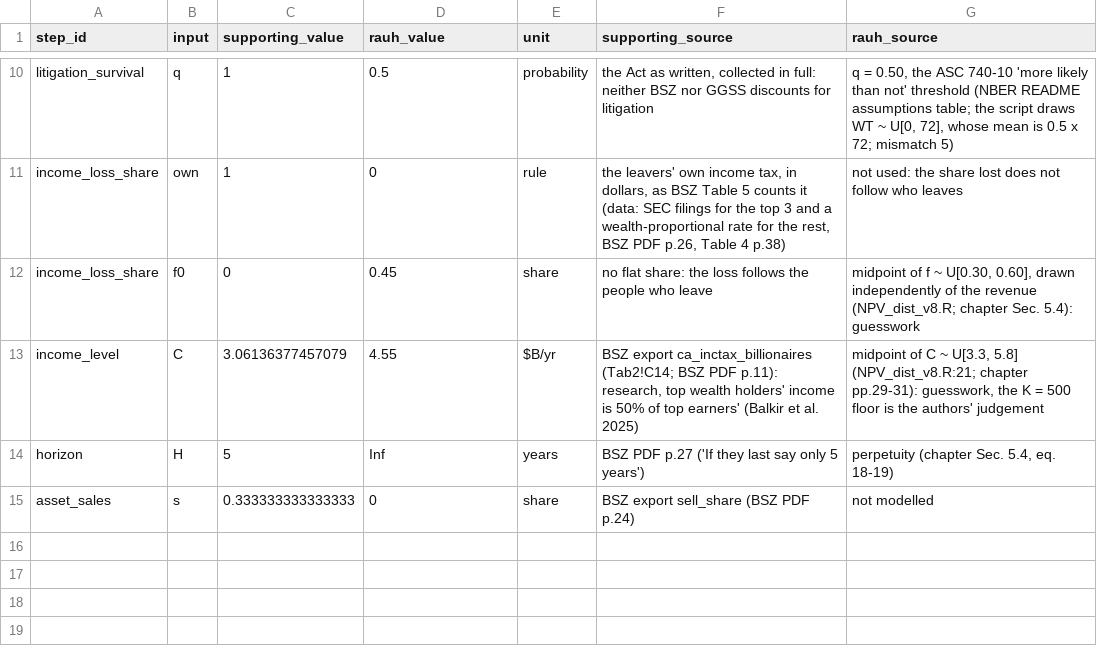
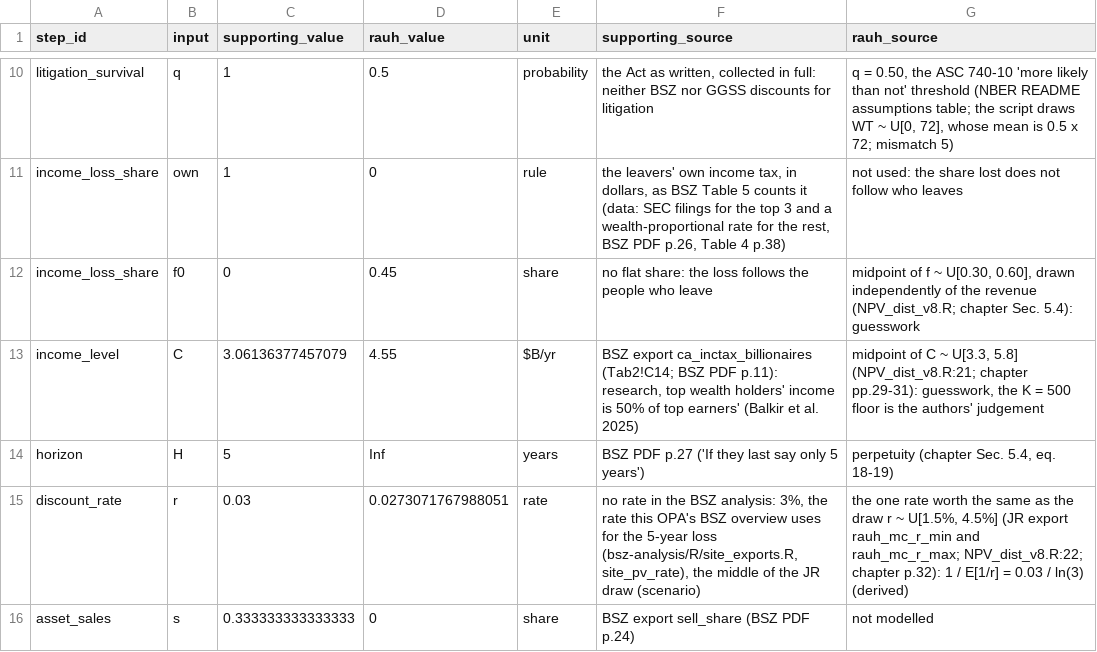
Before and after one commit to fhoces/opa-prop40, a CSV file: comparison/export/r/inputs.csv, drawn as a sheet; only a part is shown, gaps mark what is left out.

```diff
--- a/comparison/export/r/inputs.csv
+++ b/comparison/export/r/inputs.csv
@@ -14,2 +14,3 @@
 "horizon","H",5,Inf,"years","BSZ PDF p.27 ('If they last say only 5 years')","perpetuity (chapter Sec. 5.4, eq. 18-19)"
+"discount_rate","r",0.03,0.0273071767988051,"rate","no rate in the BSZ analysis: 3%, the rate this OPA's BSZ overview uses for the 5-year loss (bsz-analysis/R/site_exports.R, site_pv_rate), the middle of the JR draw (scenario)","the one rate worth the same as the draw r ~ U[1.5%, 4.5%] (JR export rauh_mc_r_min and rauh_mc_r_max; NPV_dist_v8.R:22; chapter p.32): 1 / E[1/r] = 0.03 / ln(3) (derived)"
 "asset_sales","s",0.333333333333333,0,"share","BSZ export sell_share (BSZ PDF p.24)","not modelled"
```
Also changed, not shown: comparison/export/py/bridge.csv, comparison/export/py/slider_sample.csv, 25 other files.
